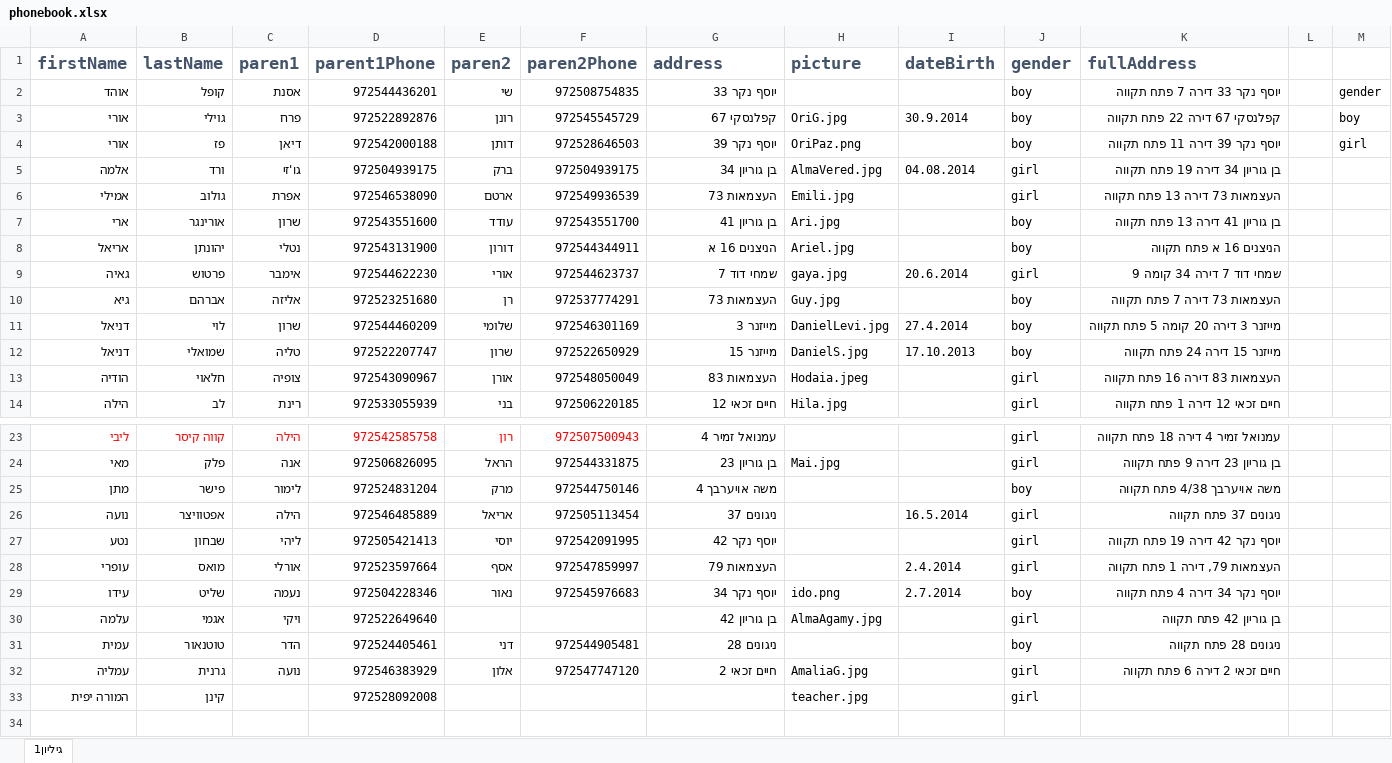
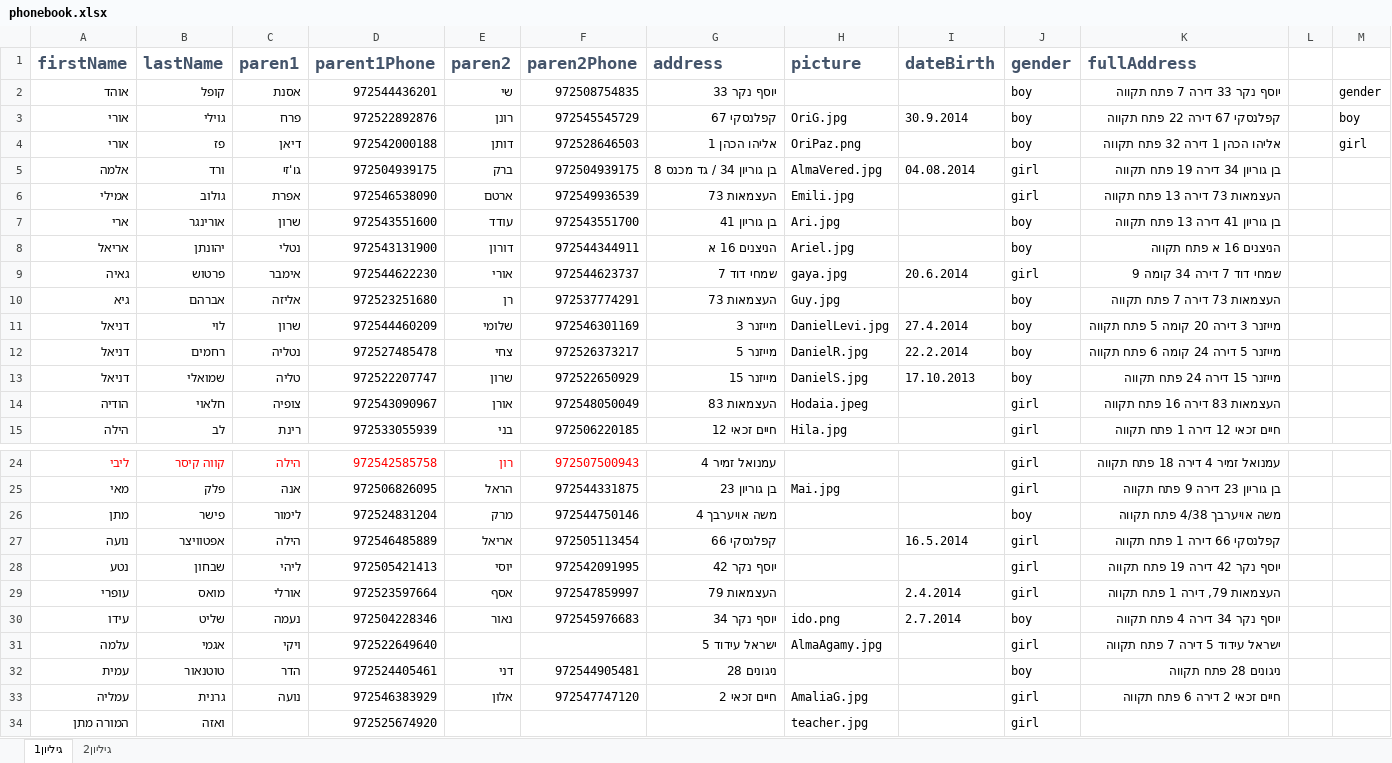
Before and after one commit to Tali77/ClassA3.github.io, an Excel workbook: Data/phonebook.xlsx, sheet גיליון1, drawn as a sheet; only a part is shown, gaps mark what is left out; values as stored, in another font and other column widths than the file's, no borders; removed rows and columns are numbered as before the commit, all else as after; the diff names each change by its address in the sheet, - before the commit and + after, or states it on an @@ line.

```diff
--- a/Data/phonebook.xlsx (sheet גיליון1)
+++ b/Data/phonebook.xlsx (sheet גיליון1)
+sheet tab: גיליון2
-G4 (address): יוסף נקר 39
+G4 (address): אליהו הכהן 1
-K4 (fullAddress): יוסף נקר 39 דירה 11 פתח תקווה
+K4 (fullAddress): אליהו הכהן 1 דירה 32 פתח תקווה
-G5 (address): בן גוריון 34
+G5 (address): בן גוריון 34 / גד מכנס 8
+row 12: דניאל | רחמים | נטליה | 972527485478 | צחי | 972526373217 | מייזנר 5 | DanielR.jpg | 22.2.2014 | boy | מייזנר 5 דירה 24 קומה 6 פתח תקווה
-G27 (address): ניגונים 37
+G27 (address): קפלנסקי 66
-K27 (fullAddress): ניגונים 37 פתח תקווה
+K27 (fullAddress): קפלנסקי 66 דירה 1 פתח תקווה
-G31 (address): בן גוריון 42
+G31 (address): ישראל עידוד 5
-K31 (fullAddress): בן גוריון 42 פתח תקווה
+K31 (fullAddress): ישראל עידוד 5 דירה 7 פתח תקווה
-row 33: המורה יפית | קינן |  | 972528092008 |  |  |  | teacher.jpg |  | girl
+row 34: המורה מתן | ואזה |  | 972525674920 |  |  |  | teacher.jpg |  | girl
```
Also changed, not shown: 3 other files.
